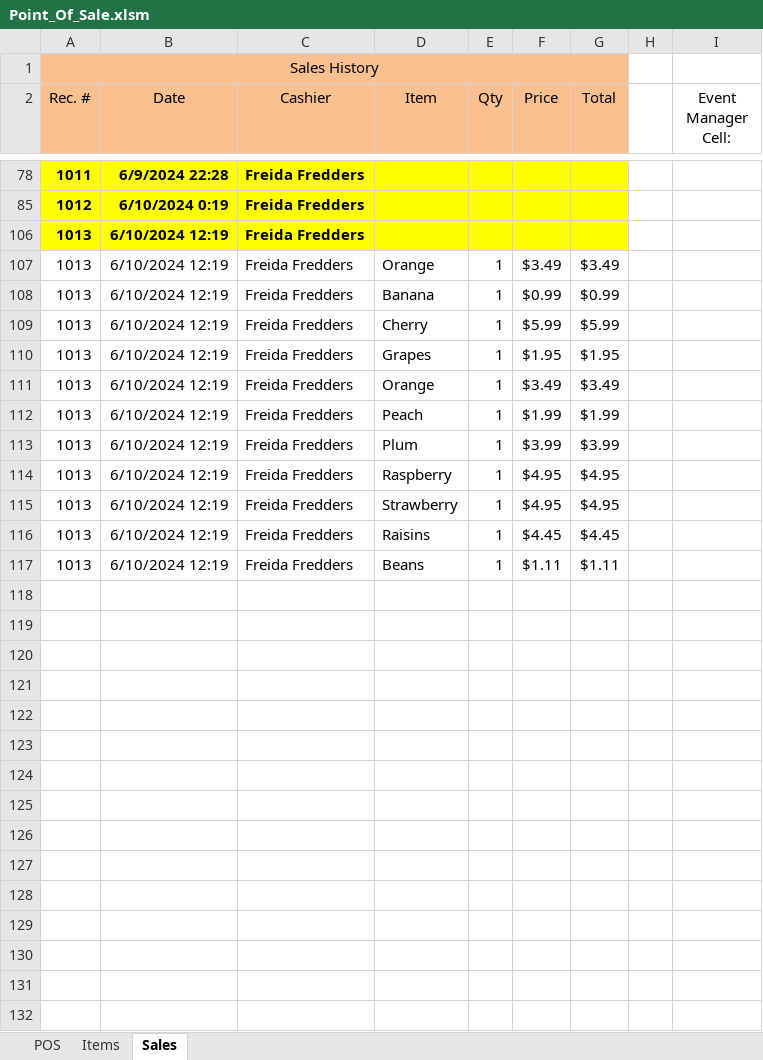
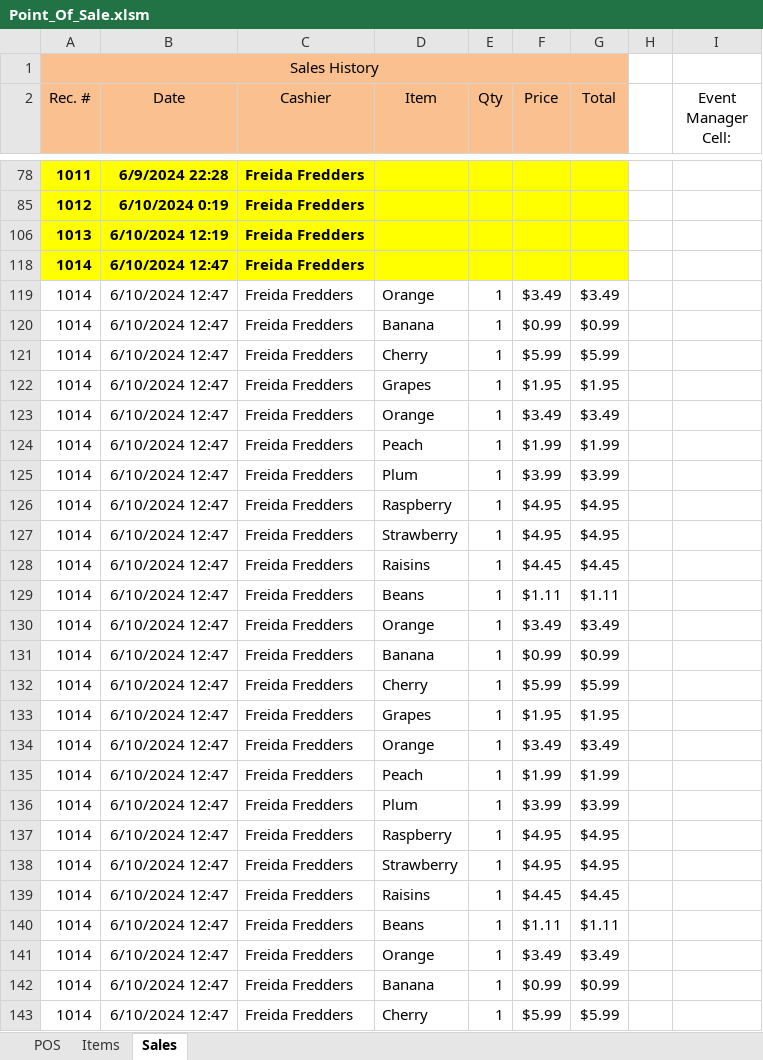
Before and after one commit to TruSudndeth/POS_Items-Sales_Xcel, an Excel workbook: Point_Of_Sale.xlsm, sheet Sales, drawn as a sheet; only a part is shown, gaps mark what is left out; values as stored, in another font and other column widths than the file's, no borders; addresses are those after the commit; the diff covers the shown part only; the diff names each change by its address in the sheet, - before the commit and + after, or states it on an @@ line.

```diff
--- a/Point_Of_Sale.xlsm (sheet Sales)
+++ b/Point_Of_Sale.xlsm (sheet Sales)
+row 118: 1014 | 6/10/2024 12:47 | Freida Fredders
-A119:A129 (Rec. #): 1013
+A119:A129 (Rec. #): 1014
-B119:B129 (Date): 6/10/2024 12:19
+B119:B129 (Date): 6/10/2024 12:47
+row 130: 1014 | 6/10/2024 12:47 | Freida Fredders | Orange | 1 | $3.49 | $3.49
+row 131: 1014 | 6/10/2024 12:47 | Freida Fredders | Banana | 1 | $0.99 | $0.99
+row 132: 1014 | 6/10/2024 12:47 | Freida Fredders | Cherry | 1 | $5.99 | $5.99
+row 133: 1014 | 6/10/2024 12:47 | Freida Fredders | Grapes | 1 | $1.95 | $1.95
+row 134: 1014 | 6/10/2024 12:47 | Freida Fredders | Orange | 1 | $3.49 | $3.49
+row 135: 1014 | 6/10/2024 12:47 | Freida Fredders | Peach | 1 | $1.99 | $1.99
+row 136: 1014 | 6/10/2024 12:47 | Freida Fredders | Plum | 1 | $3.99 | $3.99
+row 137: 1014 | 6/10/2024 12:47 | Freida Fredders | Raspberry | 1 | $4.95 | $4.95
+row 138: 1014 | 6/10/2024 12:47 | Freida Fredders | Strawberry | 1 | $4.95 | $4.95
+row 139: 1014 | 6/10/2024 12:47 | Freida Fredders | Raisins | 1 | $4.45 | $4.45
+row 140: 1014 | 6/10/2024 12:47 | Freida Fredders | Beans | 1 | $1.11 | $1.11
+row 141: 1014 | 6/10/2024 12:47 | Freida Fredders | Orange | 1 | $3.49 | $3.49
+row 142: 1014 | 6/10/2024 12:47 | Freida Fredders | Banana | 1 | $0.99 | $0.99
+row 143: 1014 | 6/10/2024 12:47 | Freida Fredders | Cherry | 1 | $5.99 | $5.99
```
Also changed, not shown: 9 added rows elsewhere in this sheet, sheet POS, hidden cells, charts or pictures, 1 other file.
